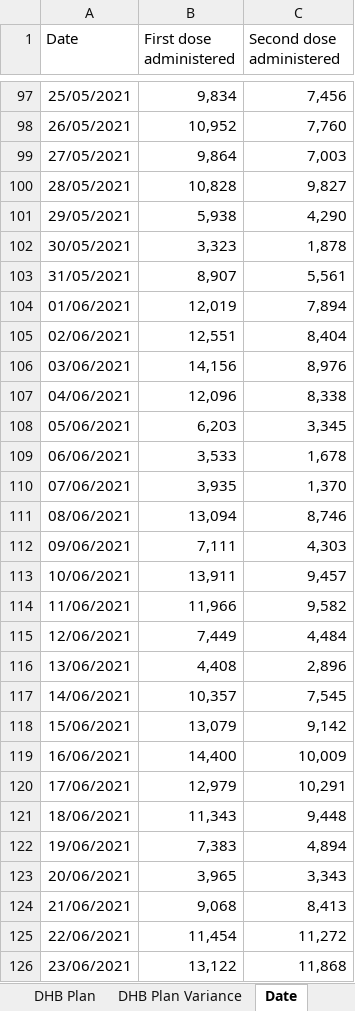
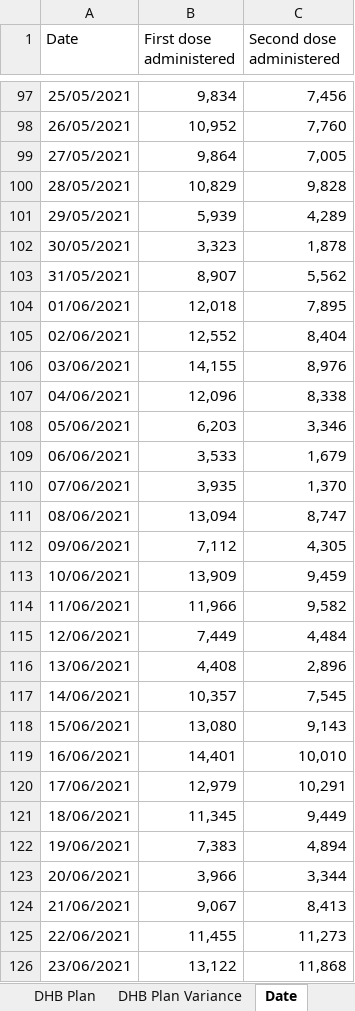
Before and after one commit to nikonn01/Assignment-1-R-code1, an Excel workbook: covid_vaccinations.xlsx, sheet Date, drawn as a sheet; only a part is shown, gaps mark what is left out; values as stored, in another font and other column widths than the file's, no borders; the diff covers the shown part only; the diff names each change by its address in the sheet, - before the commit and + after, or states it on an @@ line.

```diff
--- a/covid_vaccinations.xlsx (sheet Date)
+++ b/covid_vaccinations.xlsx (sheet Date)
-C99 (Second dose administered): 7,003
+C99 (Second dose administered): 7,005
-B100 (First dose administered): 10,828
+B100 (First dose administered): 10,829
-C100 (Second dose administered): 9,827
+C100 (Second dose administered): 9,828
-B101 (First dose administered): 5,938
+B101 (First dose administered): 5,939
-C101 (Second dose administered): 4,290
+C101 (Second dose administered): 4,289
-C103 (Second dose administered): 5,561
+C103 (Second dose administered): 5,562
-B104 (First dose administered): 12,019
+B104 (First dose administered): 12,018
-C104 (Second dose administered): 7,894
+C104 (Second dose administered): 7,895
-B105 (First dose administered): 12,551
+B105 (First dose administered): 12,552
-B106 (First dose administered): 14,156
+B106 (First dose administered): 14,155
-C108 (Second dose administered): 3,345
+C108 (Second dose administered): 3,346
-C109 (Second dose administered): 1,678
+C109 (Second dose administered): 1,679
-C111 (Second dose administered): 8,746
+C111 (Second dose administered): 8,747
-B112 (First dose administered): 7,111
+B112 (First dose administered): 7,112
-C112 (Second dose administered): 4,303
+C112 (Second dose administered): 4,305
-B113 (First dose administered): 13,911
+B113 (First dose administered): 13,909
-C113 (Second dose administered): 9,457
+C113 (Second dose administered): 9,459
-B118 (First dose administered): 13,079
+B118 (First dose administered): 13,080
-C118 (Second dose administered): 9,142
+C118 (Second dose administered): 9,143
-B119 (First dose administered): 14,400
+B119 (First dose administered): 14,401
-C119 (Second dose administered): 10,009
+C119 (Second dose administered): 10,010
-B121 (First dose administered): 11,343
+B121 (First dose administered): 11,345
-C121 (Second dose administered): 9,448
+C121 (Second dose administered): 9,449
-B123 (First dose administered): 3,965
+B123 (First dose administered): 3,966
-C123 (Second dose administered): 3,343
+C123 (Second dose administered): 3,344
-B124 (First dose administered): 9,068
+B124 (First dose administered): 9,067
-B125 (First dose administered): 11,454
+B125 (First dose administered): 11,455
-C125 (Second dose administered): 11,272
+C125 (Second dose administered): 11,273
```
Also changed, not shown: 7 added rows and 130 edited cells elsewhere in this sheet, sheet DHBofResidence by ethnicity, sheet Group by DHBOfService, sheet DHB Plan Variance, sheet Cumulative, sheet Vaccine For Distribution, sheet Workforce, 1 more sheet.
